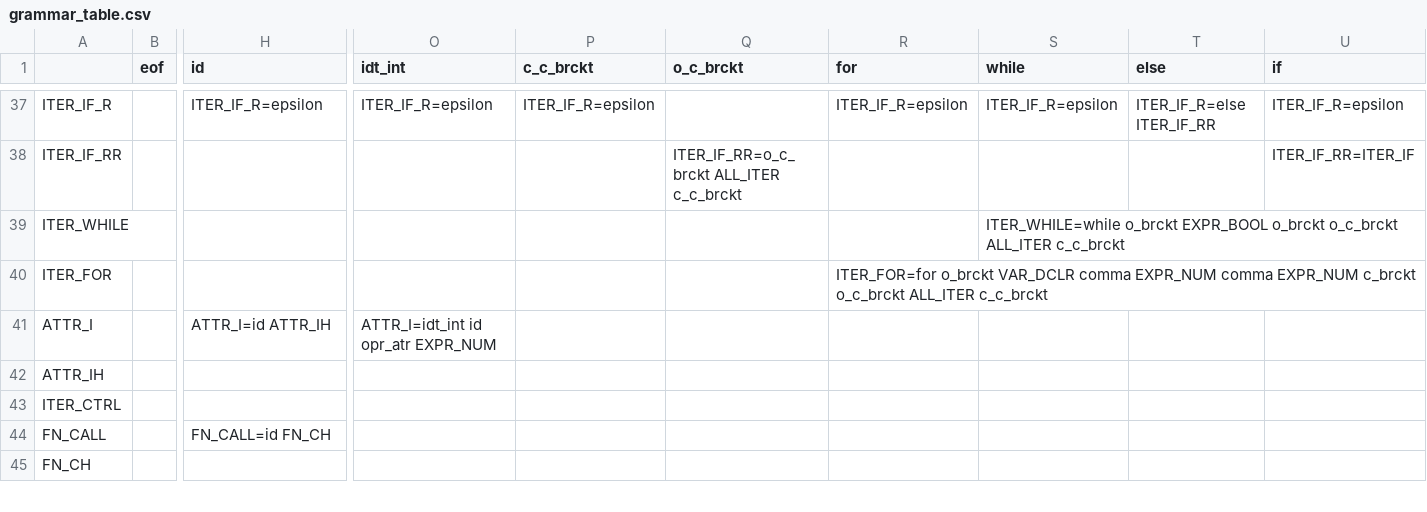
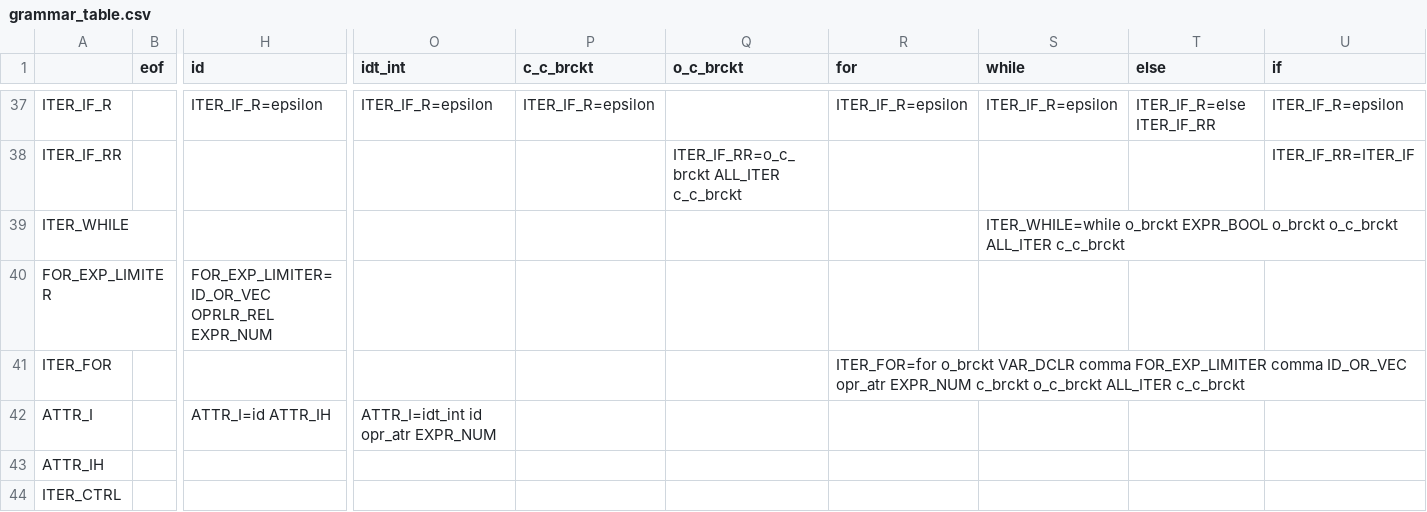
Before and after one commit to NaelsonDouglas/namelesscompiler, a CSV file: src/grammar_table.csv, drawn as a sheet; only a part is shown, gaps mark what is left out; the shorter side is filled out with more unchanged rows; addresses are those after the commit; rows hold the shown columns only; the diff names each change by its address in the sheet, - before the commit and + after, or states it on an @@ line.

```diff
--- a/src/grammar_table.csv
+++ b/src/grammar_table.csv
+row 40: FOR_EXP_LIMITER |  | FOR_EXP_LIMITER=ID_OR_VEC OPRLR_REL EXPR_NUM
-R41 (for): …VAR_DCLR comma EXPR_NUM comma EXPR_NUM c_brckt…
+R41 (for): …VAR_DCLR comma FOR_EXP_LIMITER comma ID_OR_VEC opr_atr EXPR_NUM c_brckt…
```
Also changed, not shown: 5 other files.
